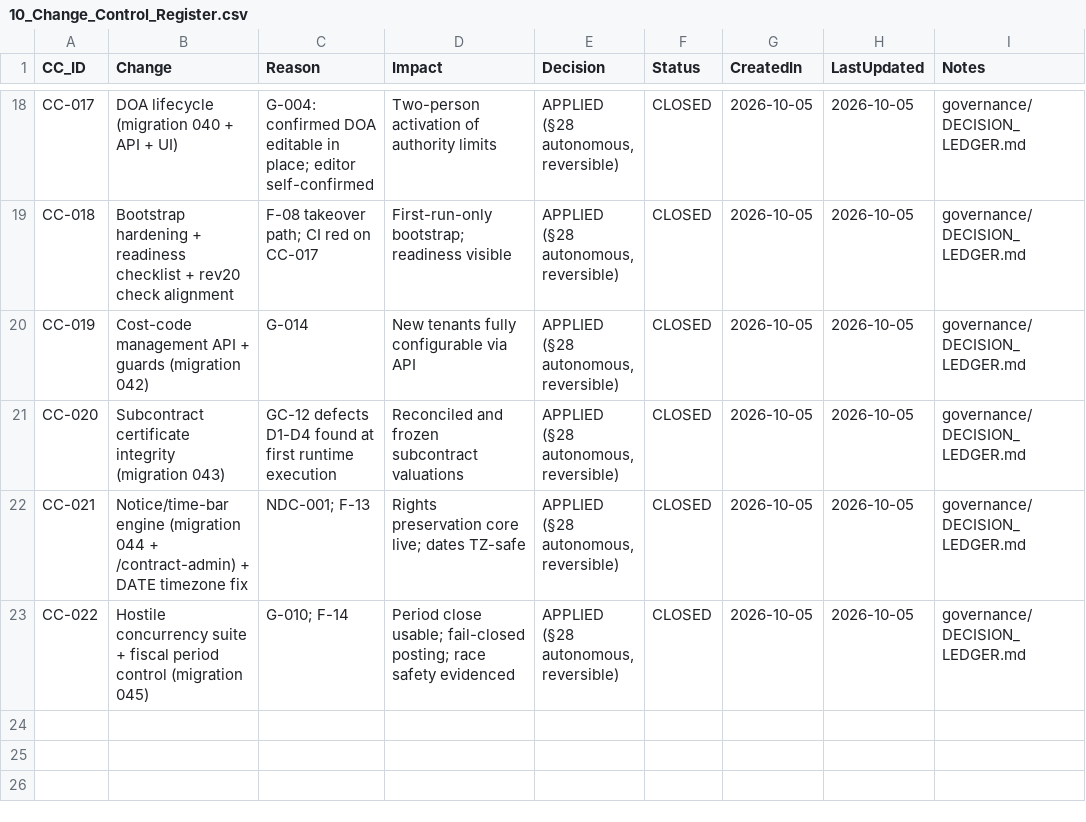
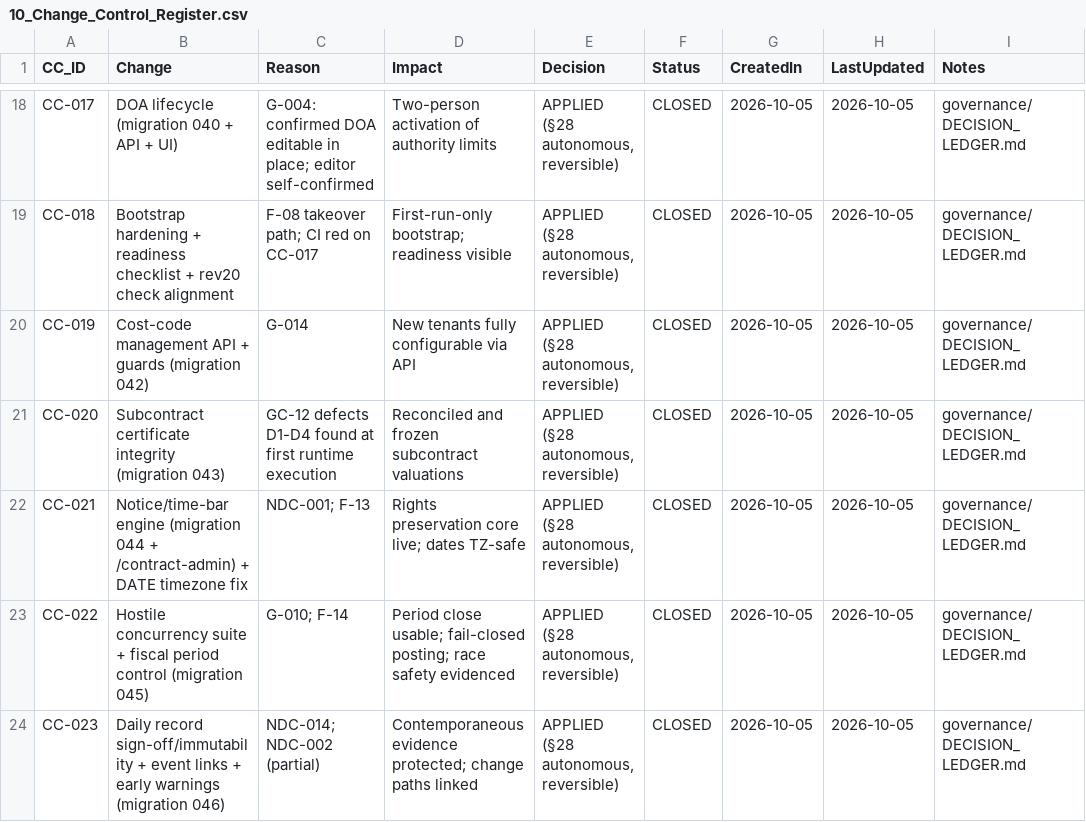
Before and after one commit to krvng5c6t9-rgb/-MISHEL-CONSTRUCTION-INTELLIGENCE-PLATFORM, a CSV file: governance/registers/10_Change_Control_Register.csv, drawn as a sheet; only a part is shown, gaps mark what is left out; the diff names each change by its address in the sheet, - before the commit and + after, or states it on an @@ line.

```diff
--- a/governance/registers/10_Change_Control_Register.csv
+++ b/governance/registers/10_Change_Control_Register.csv
+row 24: CC-023 | Daily record sign-off/immutability + event links + early warnings (migration 046) | NDC-014; NDC-002 (partial) | Contemporaneous evidence protected; change paths linked | APPLIED (§28 autonomous, reversible) | CLOSED | 2026-10-05 | 2026-10-05 | governance/DECISION_LEDGER.md
```
Also changed, not shown: governance/decomposition/GOLDEN_CASE_DECOMPOSITION.csv, governance/discovery/NEWLY_DISCOVERED_CAPABILITY_REGISTER.csv, 8 other files.
